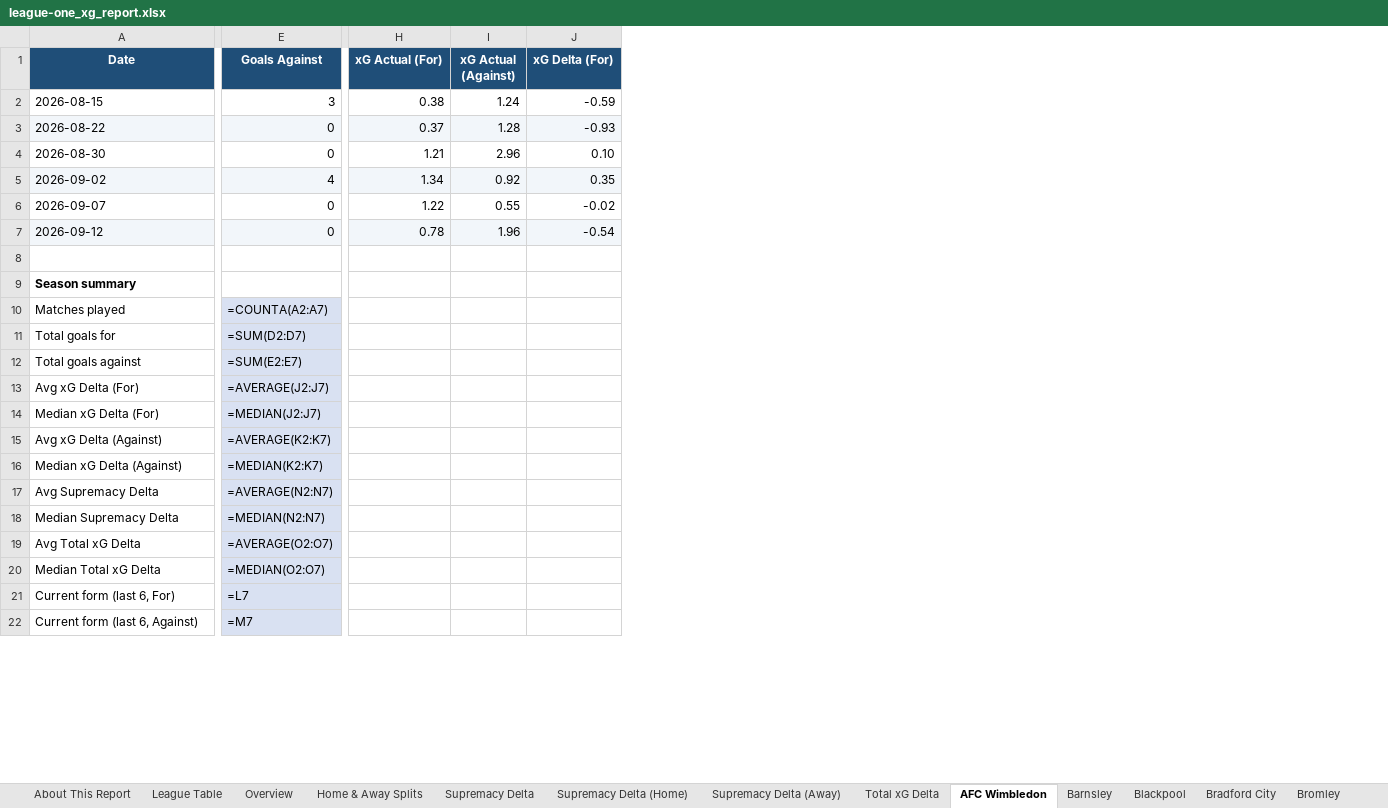
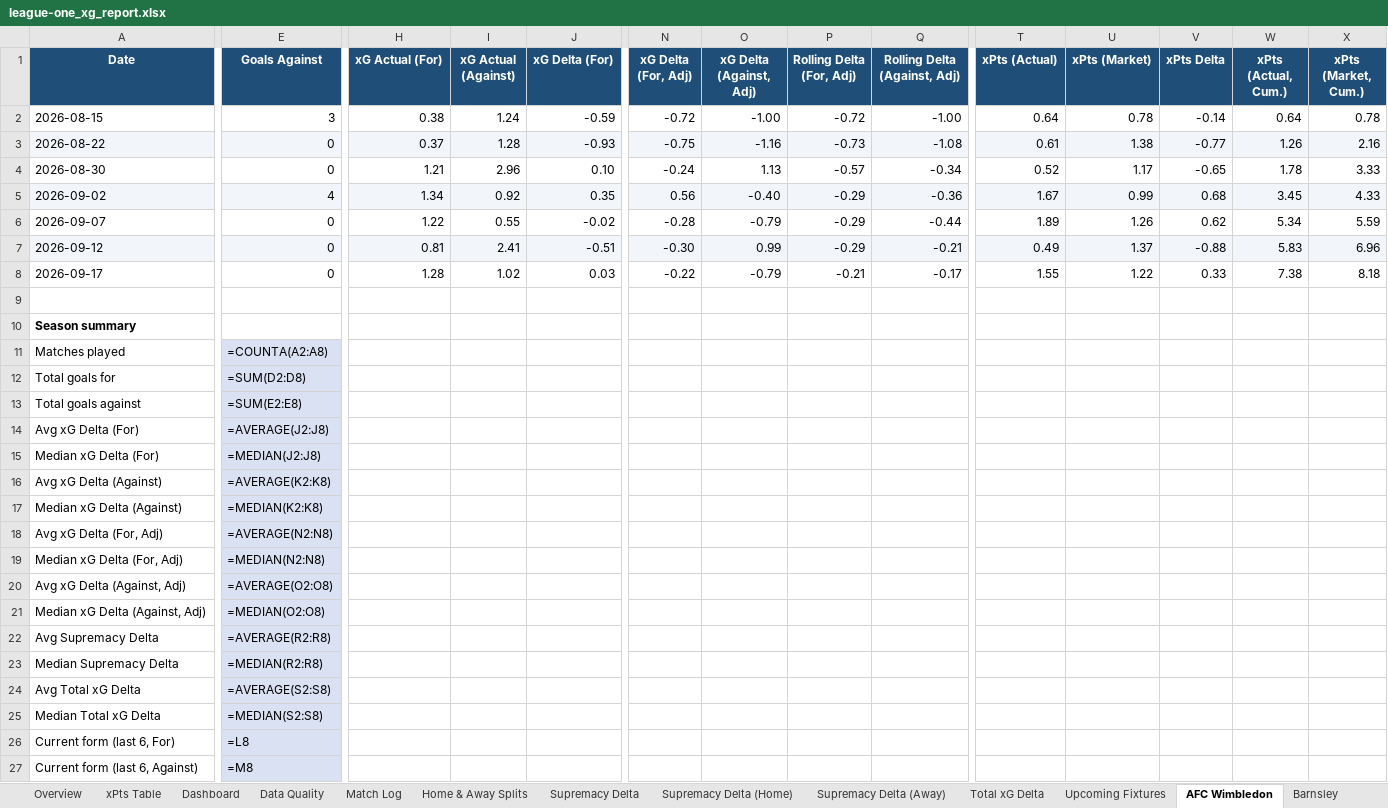
Before and after one commit to boylealert0209/efl-xg-model, an Excel workbook: data/league-one_xg_report.xlsx, sheet AFC Wimbledon, drawn as a sheet; only a part is shown, gaps mark what is left out; values as stored, in another font and other column widths than the file's, no borders; formulas without a stored value are shown as written; conditional formats not drawn; addresses are those after the commit; rows hold the shown columns only; the diff covers the shown part only; the diff names each change by its address in the sheet, - before the commit and + after, or states it on an @@ line.

```diff
--- a/data/league-one_xg_report.xlsx (sheet AFC Wimbledon)
+++ b/data/league-one_xg_report.xlsx (sheet AFC Wimbledon)
+sheet tab: xPts Table
+sheet tab: Dashboard
+sheet tab: Data Quality
+sheet tab: Match Log
+sheet tab: Upcoming Fixtures
+column N (xG Delta (For, Adj)), rows 2-7: -0.72 | -0.75 | -0.24 | 0.56 | -0.28 | -0.30
+column O (xG Delta (Against, Adj)), rows 2-7: -1.00 | -1.16 | 1.13 | -0.40 | -0.79 | 0.99
+column P (Rolling Delta (For, Adj)), rows 2-7: -0.72 | -0.73 | -0.57 | -0.29 | -0.29 | -0.29
+column Q (Rolling Delta (Against, Adj)), rows 2-7: -1.00 | -1.08 | -0.34 | -0.36 | -0.44 | -0.21
+column T (xPts (Actual)), rows 2-7: 0.64 | 0.61 | 0.52 | 1.67 | 1.89 | 0.49
+column U (xPts (Market)), rows 2-7: 0.78 | 1.38 | 1.17 | 0.99 | 1.26 | 1.37
+column V (xPts Delta), rows 2-7: -0.14 | -0.77 | -0.65 | 0.68 | 0.62 | -0.88
+column W (xPts (Actual, Cum.)), rows 2-7: 0.64 | 1.26 | 1.78 | 3.45 | 5.34 | 5.83
+column X (xPts (Market, Cum.)), rows 2-7: 0.78 | 2.16 | 3.33 | 4.33 | 5.59 | 6.96
-H7 (xG Actual (For)): 0.78
+H7 (xG Actual (For)): 0.81
-I7 (xG Actual (Against)): 1.96
+I7 (xG Actual (Against)): 2.41
-J7 (xG Delta (For)): -0.54
+J7 (xG Delta (For)): -0.51
+row 8: 2026-09-17 | 0 | 1.28 | 1.02 | 0.03 | -0.22 | -0.79 | -0.21 | -0.17 | 1.55 | 1.22 | 0.33 | 7.38 | 8.18
-E11 (Goals Against): =COUNTA(A2:A7)
+E11 (Goals Against): =COUNTA(A2:A8)
-E12 (Goals Against): =SUM(D2:D7)
+E12 (Goals Against): =SUM(D2:D8)
-E13 (Goals Against): =SUM(E2:E7)
+E13 (Goals Against): =SUM(E2:E8)
-E14 (Goals Against): =AVERAGE(J2:J7)
+E14 (Goals Against): =AVERAGE(J2:J8)
-E15 (Goals Against): =MEDIAN(J2:J7)
+E15 (Goals Against): =MEDIAN(J2:J8)
-E16 (Goals Against): =AVERAGE(K2:K7)
+E16 (Goals Against): =AVERAGE(K2:K8)
-E17 (Goals Against): =MEDIAN(K2:K7)
+E17 (Goals Against): =MEDIAN(K2:K8)
+row 18: Avg xG Delta (For, Adj) | =AVERAGE(N2:N8)
+row 19: Median xG Delta (For, Adj) | =MEDIAN(N2:N8)
+row 20: Avg xG Delta (Against, Adj) | =AVERAGE(O2:O8)
+row 21: Median xG Delta (Against, Adj) | =MEDIAN(O2:O8)
-E22 (Goals Against): =AVERAGE(N2:N7)
+E22 (Goals Against): =AVERAGE(R2:R8)
-E23 (Goals Against): =MEDIAN(N2:N7)
+E23 (Goals Against): =MEDIAN(R2:R8)
-E24 (Goals Against): =AVERAGE(O2:O7)
+E24 (Goals Against): =AVERAGE(S2:S8)
-E25 (Goals Against): =MEDIAN(O2:O7)
+E25 (Goals Against): =MEDIAN(S2:S8)
-E26 (Goals Against): =L7
+E26 (Goals Against): =L8
-E27 (Goals Against): =M7
+E27 (Goals Against): =M8
```
Also changed, not shown: 5 added rows and 12 edited cells elsewhere in this sheet, sheet Supremacy Delta, sheet Total xG Delta, sheet League Table, sheet Overview, sheet Milton Keynes Dons, sheet Doncaster Rovers, 25 more sheets, charts or pictures, data/championship_xg_report.xlsx, data/league-two_xg_report.xlsx, 27 other files.
